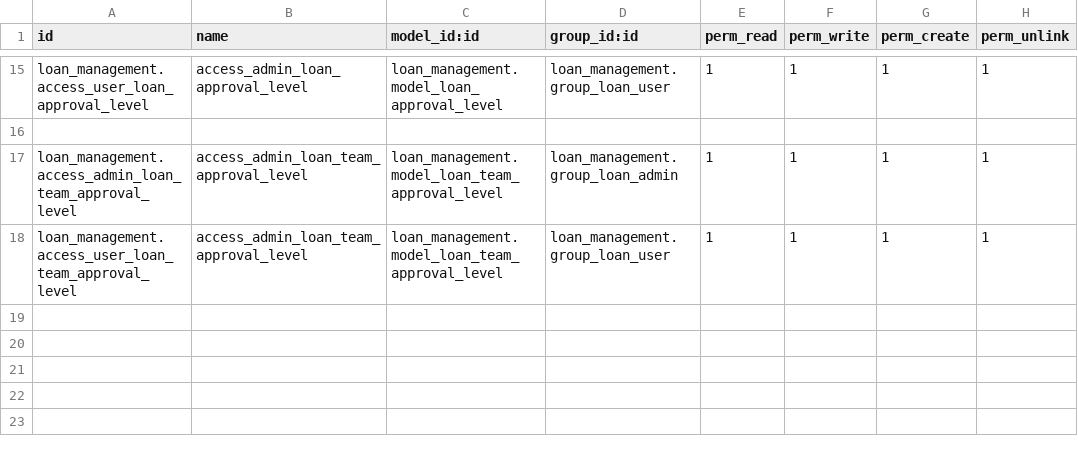
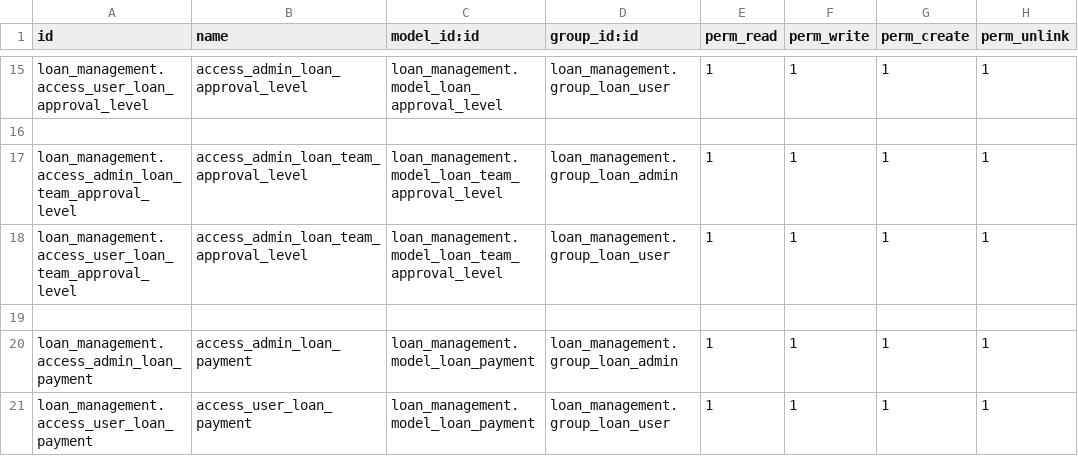
Before and after one commit to vrunda011/odoo18-custom, a CSV file: training/loan_management/security/ir.model.access.csv, drawn as a sheet; only a part is shown, gaps mark what is left out; the diff names each change by its address in the sheet, - before the commit and + after, or states it on an @@ line.

Commit message:
[IMP] loan management

```diff
--- a/training/loan_management/security/ir.model.access.csv
+++ b/training/loan_management/security/ir.model.access.csv
+row 19: (empty)
+row 20: loan_management.access_admin_loan_payment | access_admin_loan_payment | loan_management.model_loan_payment | loan_management.group_loan_admin | 1 | 1 | 1 | 1
+row 21: loan_management.access_user_loan_payment | access_user_loan_payment | loan_management.model_loan_payment | loan_management.group_loan_user | 1 | 1 | 1 | 1
```
Also changed, not shown: 7 other files.
